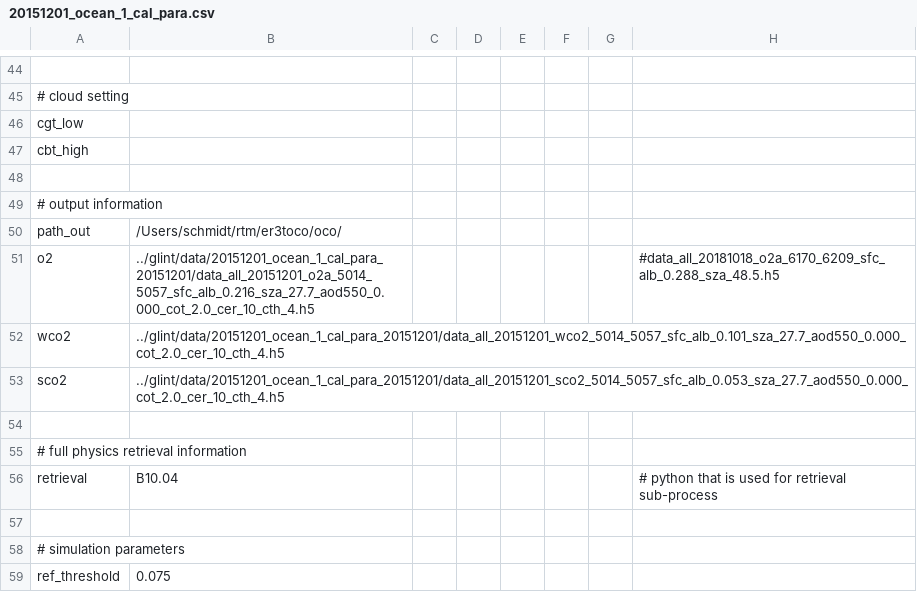
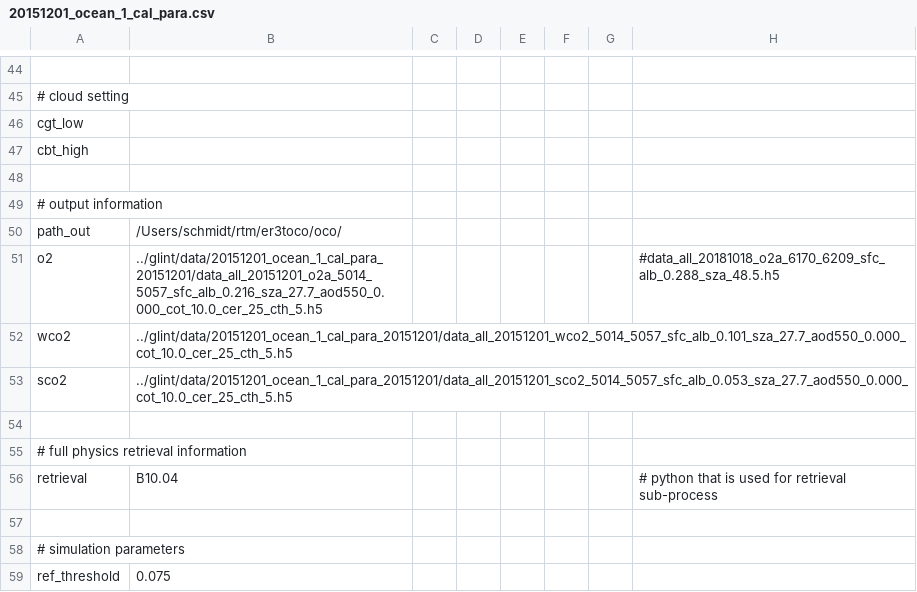
Before and after one commit to ywchen-tw/OCO2, a CSV file: glint/cfg/20151201_ocean_1_cal_para.csv, drawn as a sheet; only a part is shown, gaps mark what is left out.

```diff
--- a/glint/cfg/20151201_ocean_1_cal_para.csv
+++ b/glint/cfg/20151201_ocean_1_cal_para.csv
@@ -50,5 +50,5 @@ cbt_high,,,,,,,
 path_out,/Users/schmidt/rtm/er3toco/oco/,,,,,,
-o2,../glint/data/20151201_ocean_1_cal_para_20151201/data_all_20151201_o2a_5014_5057_sfc_alb_0.216_sza_27.7_aod550_0.000_cot_2.0_cer_10_cth_4.h5,,,,,,#data_all_20181018_o2a_6170_6209_sfc_alb_0.288_sza_48.5.h5
-wco2,../glint/data/20151201_ocean_1_cal_para_20151201/data_all_20151201_wco2_5014_5057_sfc_alb_0.101_sza_27.7_aod550_0.000_cot_2.0_cer_10_cth_4.h5,,,,,,
-sco2,../glint/data/20151201_ocean_1_cal_para_20151201/data_all_20151201_sco2_5014_5057_sfc_alb_0.053_sza_27.7_aod550_0.000_cot_2.0_cer_10_cth_4.h5,,,,,,
+o2,../glint/data/20151201_ocean_1_cal_para_20151201/data_all_20151201_o2a_5014_5057_sfc_alb_0.216_sza_27.7_aod550_0.000_cot_10.0_cer_25_cth_5.h5,,,,,,#data_all_20181018_o2a_6170_6209_sfc_alb_0.288_sza_48.5.h5
+wco2,../glint/data/20151201_ocean_1_cal_para_20151201/data_all_20151201_wco2_5014_5057_sfc_alb_0.101_sza_27.7_aod550_0.000_cot_10.0_cer_25_cth_5.h5,,,,,,
+sco2,../glint/data/20151201_ocean_1_cal_para_20151201/data_all_20151201_sco2_5014_5057_sfc_alb_0.053_sza_27.7_aod550_0.000_cot_10.0_cer_25_cth_5.h5,,,,,,
 ,,,,,,,
```
Also changed, not shown: analysis/20181018_central_asia_2_test4_footprint_cld_distance.csv, analysis/20181018_central_asia_2_test4_footprint_pixel_by_pixel.csv, 6 other files.
